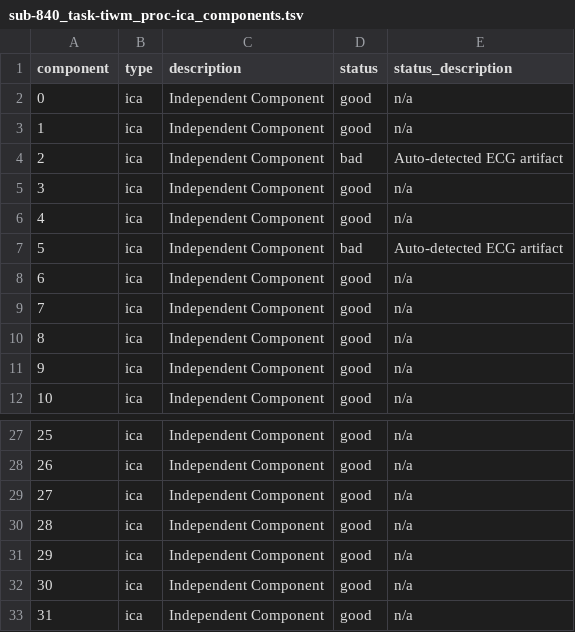
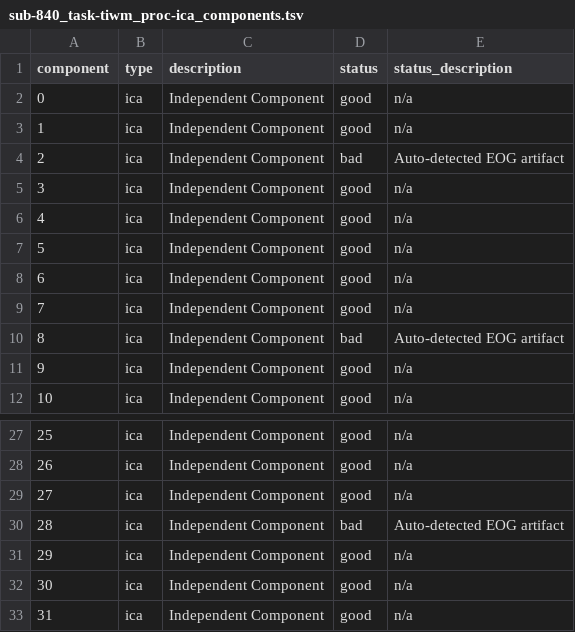
Before and after one commit to crsegerie/derivatives-tiwm, a TSV file: sub-840/meg/sub-840_task-tiwm_proc-ica_components.tsv, drawn as a sheet; only a part is shown, gaps mark what is left out; the shorter side is filled out with more unchanged rows; removed rows and columns are numbered as before the commit, all else as after; the diff names each change by its address in the sheet, - before the commit and + after, or states it on an @@ line.

```diff
--- a/sub-840/meg/sub-840_task-tiwm_proc-ica_components.tsv
+++ b/sub-840/meg/sub-840_task-tiwm_proc-ica_components.tsv
-E4 (status_description): Auto-detected ECG artifact
+E4 (status_description): Auto-detected EOG artifact
-row 7: 5 | ica | Independent Component | bad | Auto-detected ECG artifact
@@ column A (component) renumbered from row 7 down @@
+row 10: 8 | ica | Independent Component | bad | Auto-detected EOG artifact
+row 30: 28 | ica | Independent Component | bad | Auto-detected EOG artifact
```
Also changed, not shown: sub-215/meg/sub-215_task-tiwm_proc-ica_components.tsv, sub-231/meg/sub-231_task-tiwm_proc-ica_components.tsv, 16 other files.
